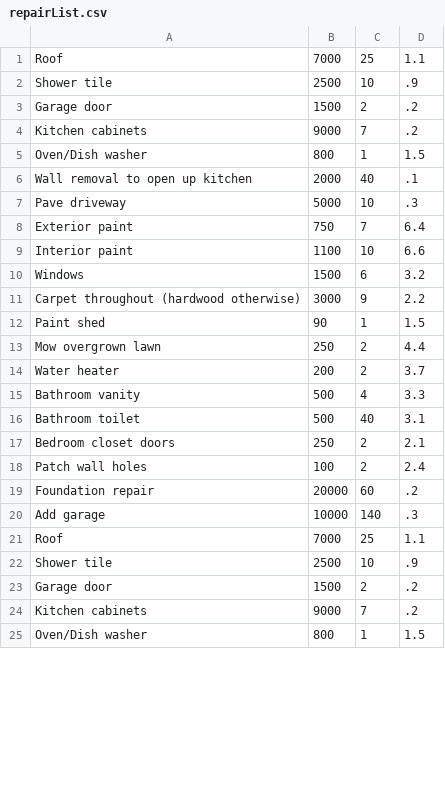
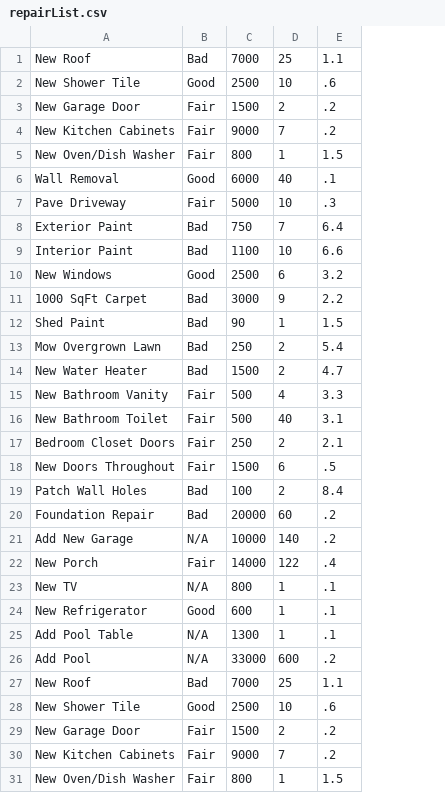
Before and after one commit to BrandonKenter/House-flipper, a CSV file: propertyinfo/repairList.csv, drawn as a sheet; only a part is shown; removed rows and columns are numbered as before the commit, all else as after; the diff covers the shown part only; the diff names each change by its address in the sheet, - before the commit and + after, or states it on an @@ line.

```diff
--- a/propertyinfo/repairList.csv
+++ b/propertyinfo/repairList.csv
-column A, rows 1-13: Roof | Shower tile | Garage door | Kitchen cabinets | Oven/Dish washer | Wall removal to open up kitchen | Pave driveway | Exterior paint | Interior paint | Windows | Carpet throughout (hardwood otherwise) | Paint shed | Mow overgrown lawn; rows 15-25: Bathroom vanity | Bathroom toilet | Bedroom closet doors | Patch wall holes | Foundation repair | Add garage | Roof | Shower tile | Garage door | Kitchen cabinets | Oven/Dish washer
+column A, rows 1-13: New Roof | New Shower Tile | New Garage Door | New Kitchen Cabinets | New Oven/Dish Washer | Wall Removal | Pave Driveway | Exterior Paint | Interior Paint | New Windows | 1000 SqFt Carpet | Shed Paint | Mow Overgrown Lawn; rows 15-17: New Bathroom Vanity | New Bathroom Toilet | Bedroom Closet Doors; rows 19-21: Patch Wall Holes | Foundation Repair | Add New Garage; rows 27-31: New Roof | New Shower Tile | New Garage Door | New Kitchen Cabinets | New Oven/Dish Washer
+column B, rows 1-13: Bad | Good | Fair | Fair | Fair | Good | Fair | Bad | Bad | Good | Bad | Bad | Bad; rows 15-17: all Fair; rows 19-21: Bad | Bad | N/A; rows 27-31: Bad | Good | Fair | Fair | Fair
-E2: .9
+E2: .6
-C6: 2000
+C6: 6000
-C10: 1500
+C10: 2500
-E13: 4.4
+E13: 5.4
-row 14: Water heater | 200 | 2 | 3.7
+row 14: New Water Heater | Bad | 1500 | 2 | 4.7
+row 18: New Doors Throughout | Fair | 1500 | 6 | .5
-E19: 2.4
+E19: 8.4
-E21: .3
+E21: .2
+row 22: New Porch | Fair | 14000 | 122 | .4
+row 23: New TV | N/A | 800 | 1 | .1
+row 24: New Refrigerator | Good | 600 | 1 | .1
+row 25: Add Pool Table | N/A | 1300 | 1 | .1
+row 26: Add Pool | N/A | 33000 | 600 | .2
-E28: .9
+E28: .6
```
Also changed, not shown: 6 added rows, 11 removed rows and 7 edited cells elsewhere in this file, propertyinfo/propertyList.csv, 9 other files.
